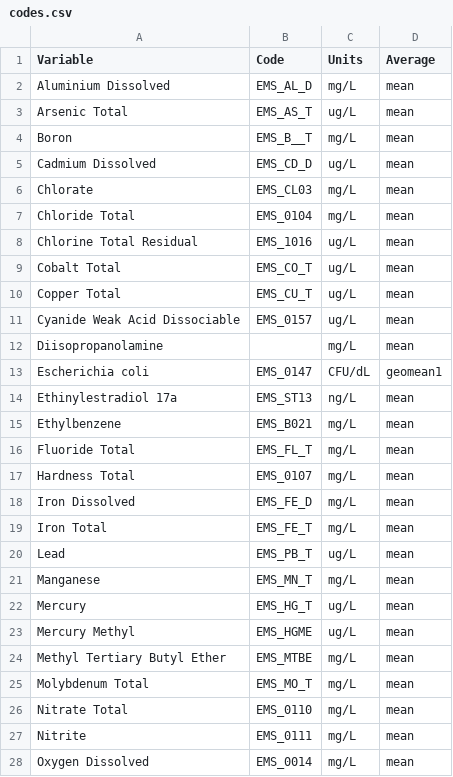
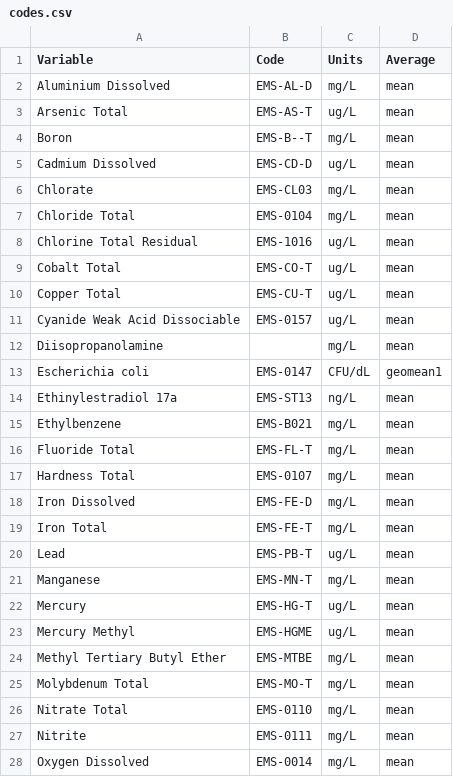
Before and after one commit to bcgov/wqbc, a CSV file: data-raw/codes.csv, drawn as a sheet; only a part is shown; the diff covers the shown part only.

```diff
--- a/data-raw/codes.csv
+++ b/data-raw/codes.csv
@@ -1,28 +1,28 @@
 Variable,Code,Units,Average
-Aluminium Dissolved,EMS_AL_D,mg/L,mean
-Arsenic Total,EMS_AS_T,ug/L,mean
-Boron,EMS_B__T,mg/L,mean
-Cadmium Dissolved,EMS_CD_D,ug/L,mean
-Chlorate,EMS_CL03,mg/L,mean
-Chloride Total,EMS_0104,mg/L,mean
-Chlorine Total Residual,EMS_1016,ug/L,mean
-Cobalt Total,EMS_CO_T,ug/L,mean
-Copper Total,EMS_CU_T,ug/L,mean
-Cyanide Weak Acid Dissociable,EMS_0157,ug/L,mean
+Aluminium Dissolved,EMS-AL-D,mg/L,mean
+Arsenic Total,EMS-AS-T,ug/L,mean
+Boron,EMS-B--T,mg/L,mean
+Cadmium Dissolved,EMS-CD-D,ug/L,mean
+Chlorate,EMS-CL03,mg/L,mean
+Chloride Total,EMS-0104,mg/L,mean
+Chlorine Total Residual,EMS-1016,ug/L,mean
+Cobalt Total,EMS-CO-T,ug/L,mean
+Copper Total,EMS-CU-T,ug/L,mean
+Cyanide Weak Acid Dissociable,EMS-0157,ug/L,mean
 Diisopropanolamine,,mg/L,mean
-Escherichia coli,EMS_0147,CFU/dL,geomean1
-Ethinylestradiol 17a,EMS_ST13,ng/L,mean
-Ethylbenzene,EMS_B021,mg/L,mean
-Fluoride Total,EMS_FL_T,mg/L,mean
-Hardness Total,EMS_0107,mg/L,mean
-Iron Dissolved,EMS_FE_D,mg/L,mean
-Iron Total,EMS_FE_T,mg/L,mean
-Lead,EMS_PB_T,ug/L,mean
-Manganese,EMS_MN_T,mg/L,mean
-Mercury,EMS_HG_T,ug/L,mean
-Mercury Methyl,EMS_HGME,ug/L,mean
-Methyl Tertiary Butyl Ether,EMS_MTBE,mg/L,mean
-Molybdenum Total,EMS_MO_T,mg/L,mean
-Nitrate Total,EMS_0110,mg/L,mean
-Nitrite,EMS_0111,mg/L,mean
-Oxygen Dissolved,EMS_0014,mg/L,mean
+Escherichia coli,EMS-0147,CFU/dL,geomean1
+Ethinylestradiol 17a,EMS-ST13,ng/L,mean
+Ethylbenzene,EMS-B021,mg/L,mean
+Fluoride Total,EMS-FL-T,mg/L,mean
+Hardness Total,EMS-0107,mg/L,mean
+Iron Dissolved,EMS-FE-D,mg/L,mean
+Iron Total,EMS-FE-T,mg/L,mean
+Lead,EMS-PB-T,ug/L,mean
+Manganese,EMS-MN-T,mg/L,mean
+Mercury,EMS-HG-T,ug/L,mean
+Mercury Methyl,EMS-HGME,ug/L,mean
+Methyl Tertiary Butyl Ether,EMS-MTBE,mg/L,mean
+Molybdenum Total,EMS-MO-T,mg/L,mean
+Nitrate Total,EMS-0110,mg/L,mean
+Nitrite,EMS-0111,mg/L,mean
+Oxygen Dissolved,EMS-0014,mg/L,mean
```
Also changed, not shown: 8 edited cells elsewhere in this file, 1 other file.
